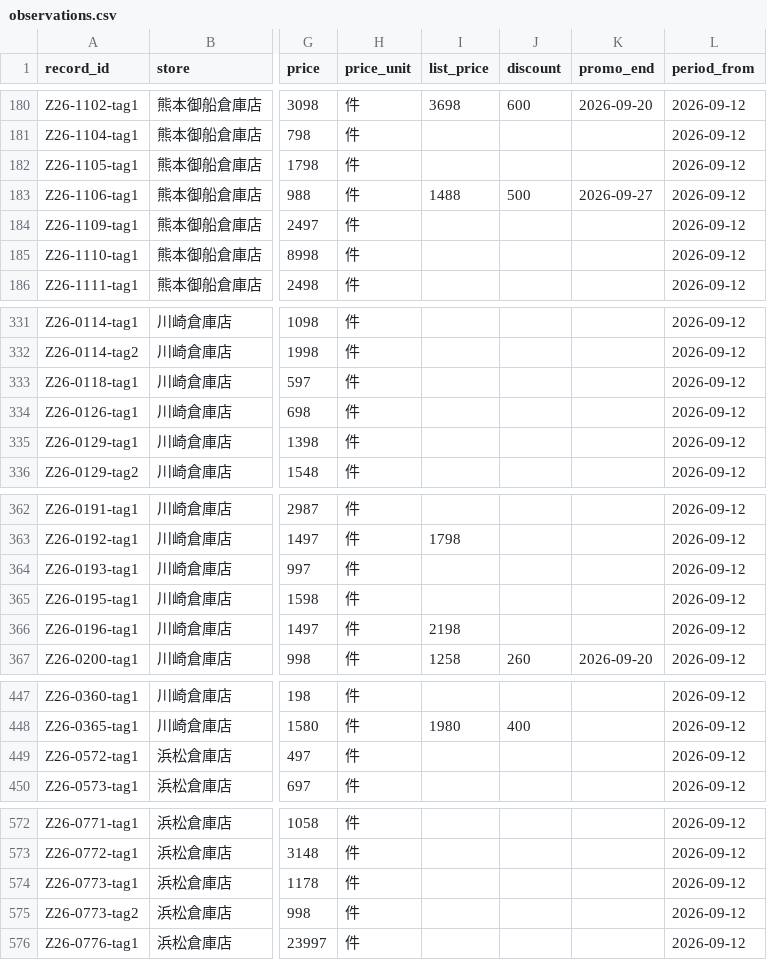
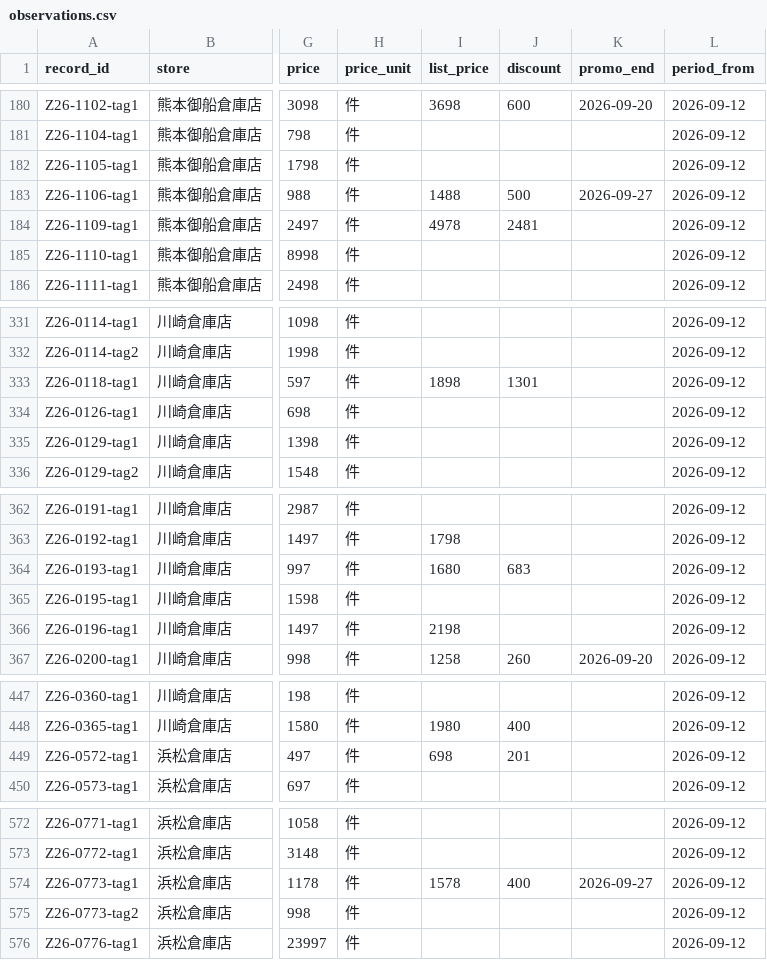
Before and after one commit to iPliny/costco-price-jp, a CSV file: data/observations.csv, drawn as a sheet; only a part is shown, gaps mark what is left out; the diff covers the shown part only; the diff names each change by its address in the sheet, - before the commit and + after, or states it on an @@ line.

```diff
--- a/data/observations.csv
+++ b/data/observations.csv
-I184 (list_price): (empty)
+I184 (list_price): 4978
-J184 (discount): (empty)
+J184 (discount): 2481
-I333 (list_price): (empty)
+I333 (list_price): 1898
-J333 (discount): (empty)
+J333 (discount): 1301
-I364 (list_price): (empty)
+I364 (list_price): 1680
-J364 (discount): (empty)
+J364 (discount): 683
-I449 (list_price): (empty)
+I449 (list_price): 698
-J449 (discount): (empty)
+J449 (discount): 201
-I574 (list_price): (empty)
+I574 (list_price): 1578
-J574 (discount): (empty)
+J574 (discount): 400
-K574 (promo_end): (empty)
+K574 (promo_end): 2026-09-27
```
Also changed, not shown: 2 edited cells elsewhere in this file.
